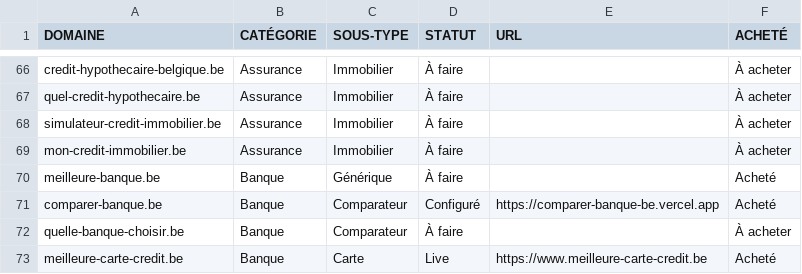
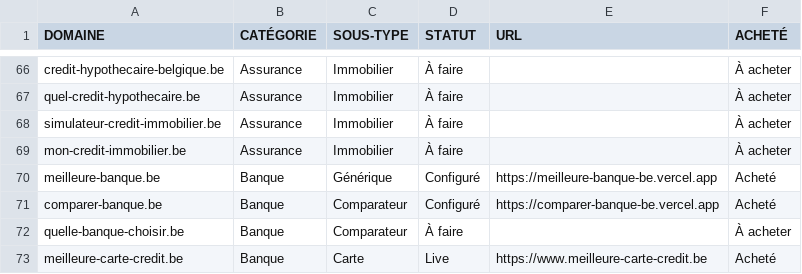
Before and after one commit to emd-project/emd-methodo, a CSV file: pipeline/sites.csv, drawn as a sheet; only a part is shown, gaps mark what is left out.

Commit message:
chore(pipeline): meilleure-banque.be configuré et en ligne — sites.csv, provisioned-log.csv, PROGRESS-OUTILS.md

```diff
--- a/pipeline/sites.csv
+++ b/pipeline/sites.csv
@@ -69,3 +69,3 @@ simulateur-credit-immobilier.be,Assurance,Immobilier,À faire,,À acheter
 mon-credit-immobilier.be,Assurance,Immobilier,À faire,,À acheter
-meilleure-banque.be,Banque,Générique,À faire,,Acheté
+meilleure-banque.be,Banque,Générique,Configuré,https://meilleure-banque-be.vercel.app,Acheté
 comparer-banque.be,Banque,Comparateur,Configuré,https://comparer-banque-be.vercel.app,Acheté
```
Also changed, not shown: pipeline/provisioned-log.csv.
